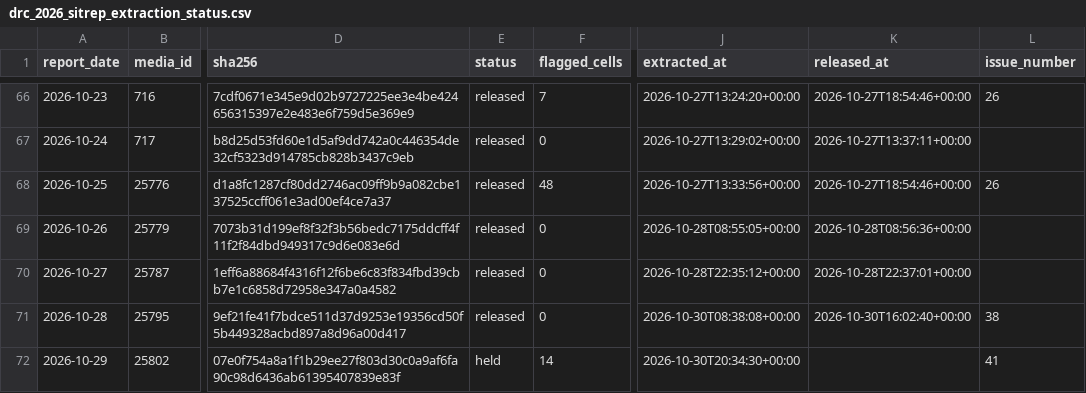
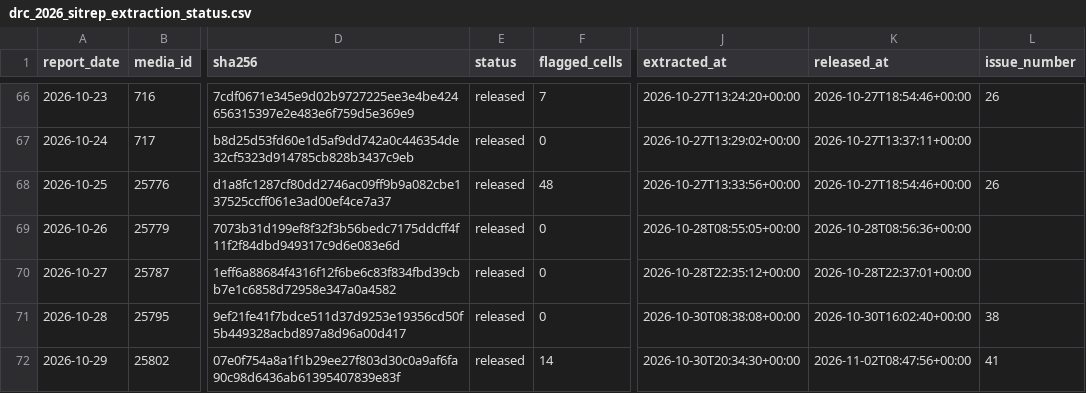
Before and after one commit to ONEcampaign/ebola-2026-outbreak, a CSV file: data/processed/drc_2026_sitrep_extraction_status.csv, drawn as a sheet; only a part is shown, gaps mark what is left out; the diff names each change by its address in the sheet, - before the commit and + after, or states it on an @@ line.

```diff
--- a/data/processed/drc_2026_sitrep_extraction_status.csv
+++ b/data/processed/drc_2026_sitrep_extraction_status.csv
-E72 (status): held
+E72 (status): released
-K72 (released_at): (empty)
+K72 (released_at): 2026-11-02T08:47:56+00:00
```
Also changed, not shown: data/processed/drc_2026_sitrep_headline.csv, 1 other file.
